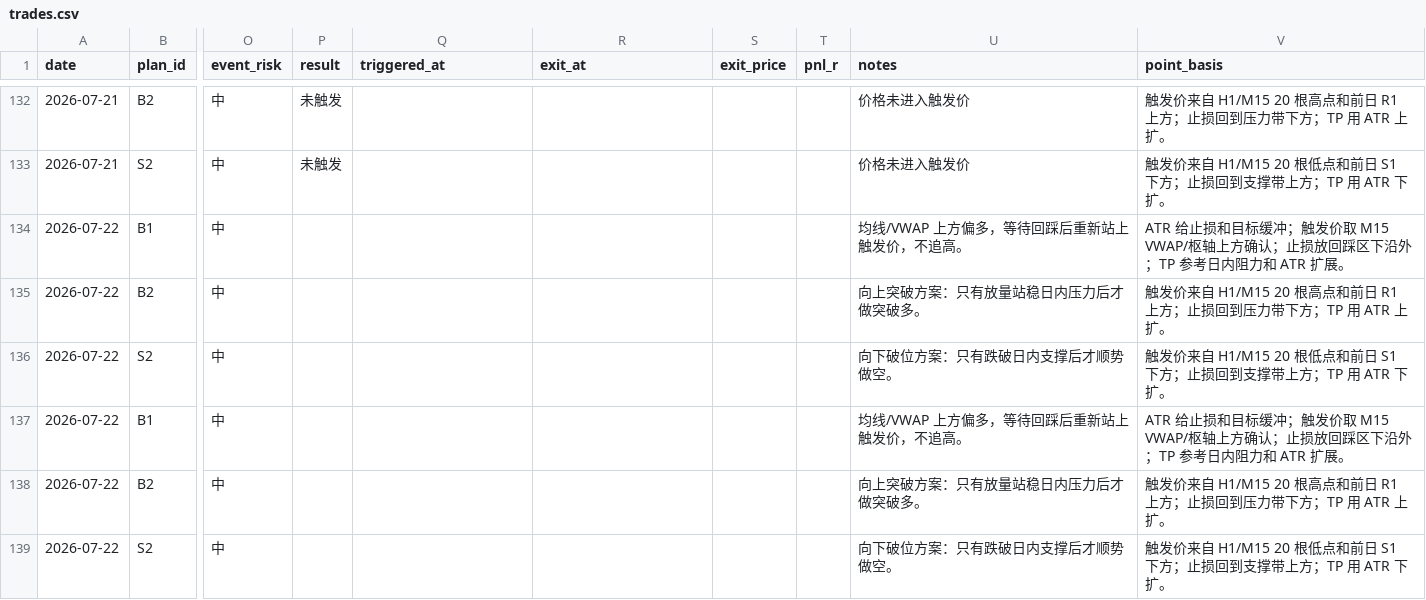
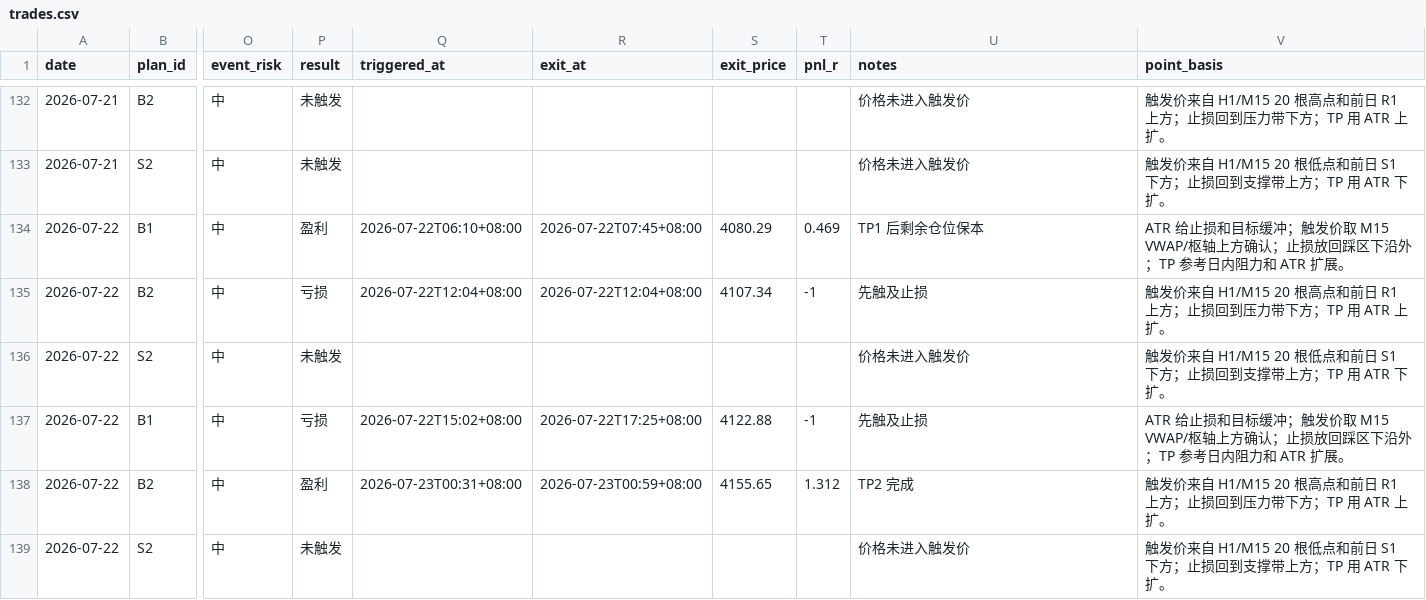
Before and after one commit to MatrixChoi/gold-advisor-dashboard, a CSV file: data/trades.csv, drawn as a sheet; only a part is shown, gaps mark what is left out; the diff covers the shown part only; the diff names each change by its address in the sheet, - before the commit and + after, or states it on an @@ line.

```diff
--- a/data/trades.csv
+++ b/data/trades.csv
-P134 (result): (empty)
+P134 (result): 盈利
-Q134 (triggered_at): (empty)
+Q134 (triggered_at): 2026-07-22T06:10+08:00
-R134 (exit_at): (empty)
+R134 (exit_at): 2026-07-22T07:45+08:00
-S134 (exit_price): (empty)
+S134 (exit_price): 4080.29
-T134 (pnl_r): (empty)
+T134 (pnl_r): 0.469
-U134 (notes): 均线/VWAP 上方偏多，等待回踩后重新站上触发价，不追高。
+U134 (notes): TP1 后剩余仓位保本
-P135 (result): (empty)
+P135 (result): 亏损
-Q135 (triggered_at): (empty)
+Q135 (triggered_at): 2026-07-22T12:04+08:00
-R135 (exit_at): (empty)
+R135 (exit_at): 2026-07-22T12:04+08:00
-S135 (exit_price): (empty)
+S135 (exit_price): 4107.34
-T135 (pnl_r): (empty)
+T135 (pnl_r): -1
-U135 (notes): 向上突破方案：只有放量站稳日内压力后才做突破多。
+U135 (notes): 先触及止损
-P136 (result): (empty)
+P136 (result): 未触发
-U136 (notes): 向下破位方案：只有跌破日内支撑后才顺势做空。
+U136 (notes): 价格未进入触发价
-P137 (result): (empty)
+P137 (result): 亏损
-Q137 (triggered_at): (empty)
+Q137 (triggered_at): 2026-07-22T15:02+08:00
-R137 (exit_at): (empty)
+R137 (exit_at): 2026-07-22T17:25+08:00
-S137 (exit_price): (empty)
+S137 (exit_price): 4122.88
-T137 (pnl_r): (empty)
+T137 (pnl_r): -1
-U137 (notes): 均线/VWAP 上方偏多，等待回踩后重新站上触发价，不追高。
+U137 (notes): 先触及止损
-P138 (result): (empty)
+P138 (result): 盈利
-Q138 (triggered_at): (empty)
+Q138 (triggered_at): 2026-07-23T00:31+08:00
-R138 (exit_at): (empty)
+R138 (exit_at): 2026-07-23T00:59+08:00
-S138 (exit_price): (empty)
+S138 (exit_price): 4155.65
-T138 (pnl_r): (empty)
+T138 (pnl_r): 1.312
-U138 (notes): 向上突破方案：只有放量站稳日内压力后才做突破多。
+U138 (notes): TP2 完成
-P139 (result): (empty)
+P139 (result): 未触发
-U139 (notes): 向下破位方案：只有跌破日内支撑后才顺势做空。
+U139 (notes): 价格未进入触发价
```
Also changed, not shown: 14 edited cells elsewhere in this file, data/daily_stats.csv, 3 other files.
